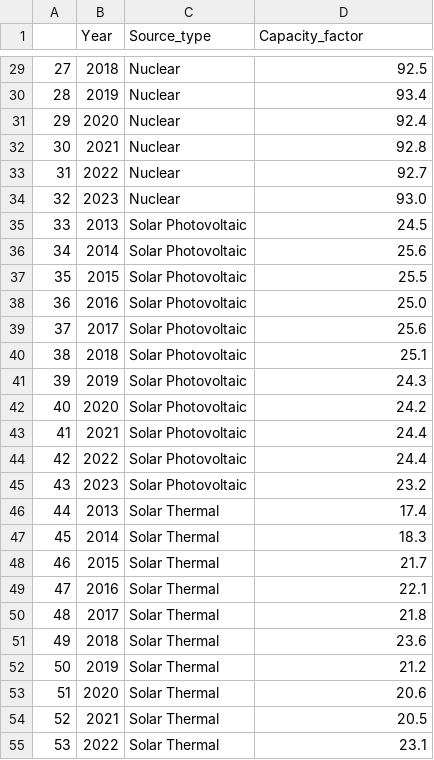
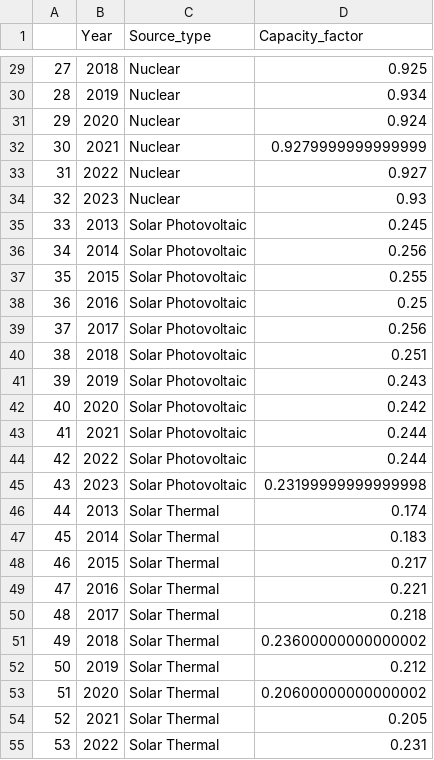
Before and after one commit to ShahriyarHuseynli/ShahriyarHuseynli.github.io, a CSV file: pd_capacity_factors.csv, drawn as a sheet; only a part is shown, gaps mark what is left out; the diff covers the shown part only.

```diff
--- a/pd_capacity_factors.csv
+++ b/pd_capacity_factors.csv
@@ -29,27 +29,27 @@
-27,2018,Nuclear,92.5
-28,2019,Nuclear,93.4
-29,2020,Nuclear,92.4
-30,2021,Nuclear,92.8
-31,2022,Nuclear,92.7
-32,2023,Nuclear,93.0
-33,2013,Solar Photovoltaic,24.5
-34,2014,Solar Photovoltaic,25.6
-35,2015,Solar Photovoltaic,25.5
-36,2016,Solar Photovoltaic,25.0
-37,2017,Solar Photovoltaic,25.6
-38,2018,Solar Photovoltaic,25.1
-39,2019,Solar Photovoltaic,24.3
-40,2020,Solar Photovoltaic,24.2
-41,2021,Solar Photovoltaic,24.4
-42,2022,Solar Photovoltaic,24.4
-43,2023,Solar Photovoltaic,23.2
-44,2013,Solar Thermal,17.4
-45,2014,Solar Thermal,18.3
-46,2015,Solar Thermal,21.7
-47,2016,Solar Thermal,22.1
-48,2017,Solar Thermal,21.8
-49,2018,Solar Thermal,23.6
-50,2019,Solar Thermal,21.2
-51,2020,Solar Thermal,20.6
-52,2021,Solar Thermal,20.5
-53,2022,Solar Thermal,23.1
+27,2018,Nuclear,0.925
+28,2019,Nuclear,0.934
+29,2020,Nuclear,0.924
+30,2021,Nuclear,0.9279999999999999
+31,2022,Nuclear,0.927
+32,2023,Nuclear,0.93
+33,2013,Solar Photovoltaic,0.245
+34,2014,Solar Photovoltaic,0.256
+35,2015,Solar Photovoltaic,0.255
+36,2016,Solar Photovoltaic,0.25
+37,2017,Solar Photovoltaic,0.256
+38,2018,Solar Photovoltaic,0.251
+39,2019,Solar Photovoltaic,0.243
+40,2020,Solar Photovoltaic,0.242
+41,2021,Solar Photovoltaic,0.244
+42,2022,Solar Photovoltaic,0.244
+43,2023,Solar Photovoltaic,0.23199999999999998
+44,2013,Solar Thermal,0.174
+45,2014,Solar Thermal,0.183
+46,2015,Solar Thermal,0.217
+47,2016,Solar Thermal,0.221
+48,2017,Solar Thermal,0.218
+49,2018,Solar Thermal,0.23600000000000002
+50,2019,Solar Thermal,0.212
+51,2020,Solar Thermal,0.20600000000000002
+52,2021,Solar Thermal,0.205
+53,2022,Solar Thermal,0.231
```
Also changed, not shown: 39 edited cells elsewhere in this file.
